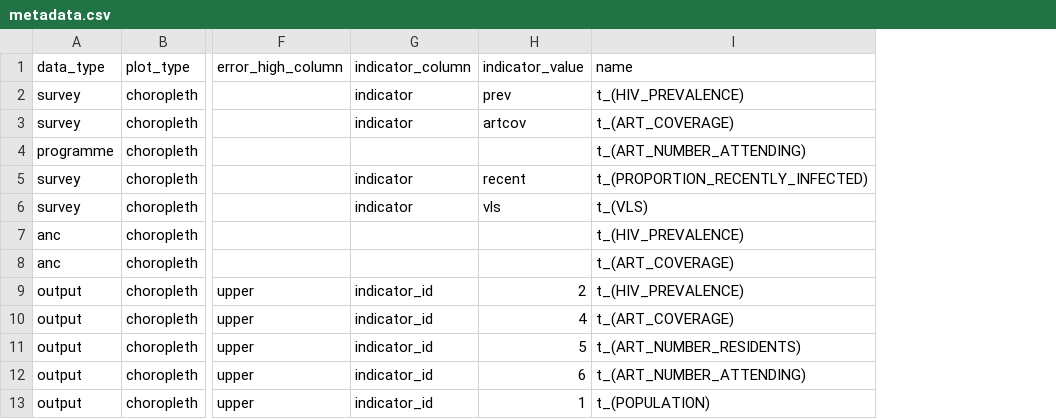
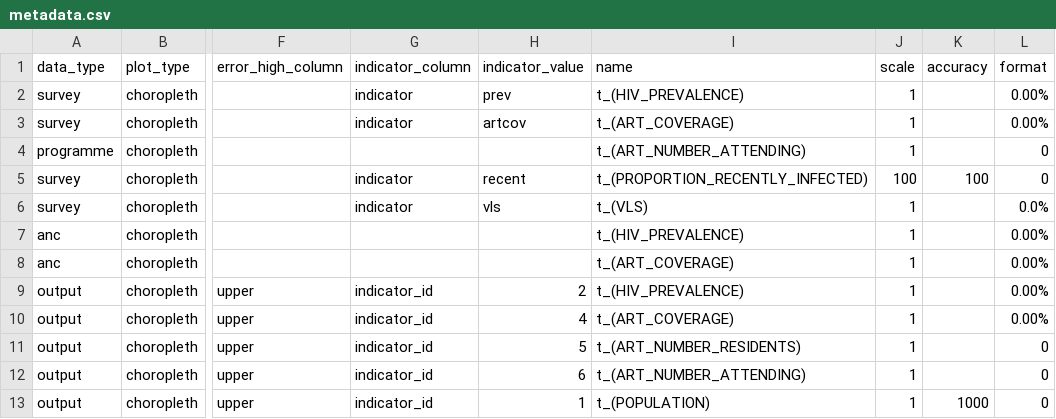
Before and after one commit to mrc-ide/naomi, a CSV file: inst/metadata/metadata.csv, drawn as a sheet; only a part is shown, gaps mark what is left out; the diff names each change by its address in the sheet, - before the commit and + after, or states it on an @@ line.

Commit message:
Include number formatting metadata in metadata functions

```diff
--- a/inst/metadata/metadata.csv
+++ b/inst/metadata/metadata.csv
+column J (scale), rows 2-13: 1 | 1 | 1 | 100 | 1 | 1 | 1 | 1 | 1 | 1 | 1 | 1
+column K (accuracy), rows 5-13: 100 |  |  |  |  |  |  |  | 1000
+column L (format), rows 2-13: 0.00% | 0.00% | 0 | 0 | 0.0% | 0.00% | 0.00% | 0.00% | 0.00% | 0 | 0 | 0
```
Also changed, not shown: 3 other files.
